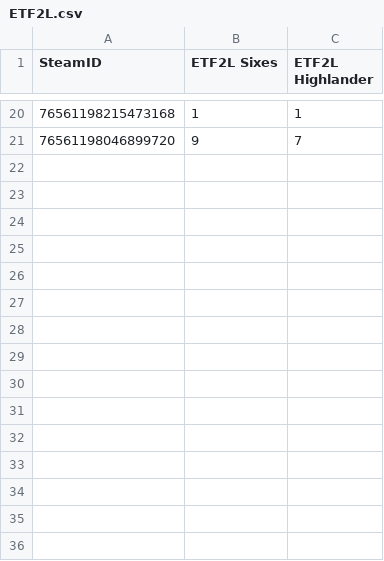
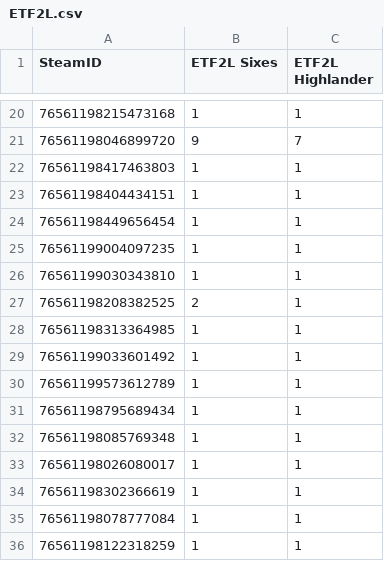
Before and after one commit to Kupham9/tfarena, a CSV file: ETF2L.csv, drawn as a sheet; only a part is shown, gaps mark what is left out.

```diff
--- a/ETF2L.csv
+++ b/ETF2L.csv
@@ -21 +21,16 @@ SteamID,ETF2L Sixes, ETF2L Highlander
 76561198046899720,9,7
+76561198417463803,1,1
+76561198404434151,1,1
+76561198449656454,1,1
+76561199004097235,1,1
+76561199030343810,1,1
+76561198208382525,2,1
+76561198313364985,1,1
+76561199033601492,1,1
+76561199573612789,1,1
+76561198795689434,1,1
+76561198085769348,1,1
+76561198026080017,1,1
+76561198302366619,1,1
+76561198078777084,1,1
+76561198122318259,1,1
```
Also changed, not shown: RGL.csv, TrendsTF.csv, 2 other files.
